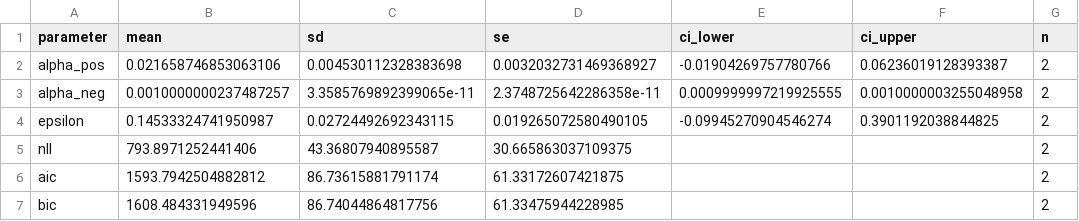
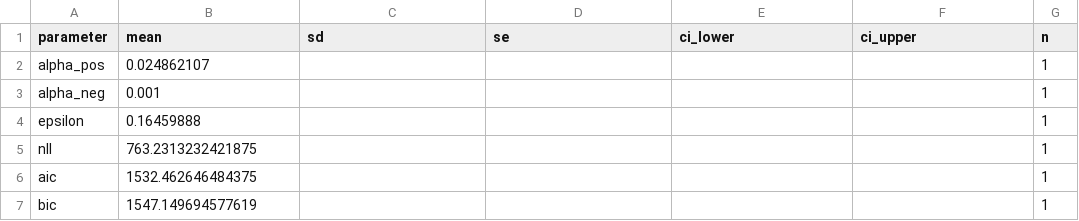
Before and after one commit to adammanoogian/rlwm_trauma_analysis, a CSV file: output/mle/qlearning_group_summary.csv, drawn as a sheet.

```diff
--- a/output/mle/qlearning_group_summary.csv
+++ b/output/mle/qlearning_group_summary.csv
@@ -1,7 +1,7 @@
 parameter,mean,sd,se,ci_lower,ci_upper,n
-alpha_pos,0.021658746853063106,0.004530112328383698,0.0032032731469368927,-0.01904269757780766,0.06236019128393387,2
-alpha_neg,0.0010000000237487257,3.3585769892399065e-11,2.3748725642286358e-11,0.0009999997219925555,0.0010000003255048958,2
-epsilon,0.14533324741950987,0.02724492692343115,0.019265072580490105,-0.09945270904546274,0.3901192038844825,2
-nll,793.8971252441406,43.36807940895587,30.665863037109375,,,2
-aic,1593.7942504882812,86.73615881791174,61.33172607421875,,,2
-bic,1608.484331949596,86.74044864817756,61.33475944228985,,,2
+alpha_pos,0.024862107,,,,,1
+alpha_neg,0.001,,,,,1
+epsilon,0.16459888,,,,,1
+nll,763.2313232421875,,,,,1
+aic,1532.462646484375,,,,,1
+bic,1547.149694577619,,,,,1
```
Also changed, not shown: output/mle/qlearning_individual_fits.csv, 6 other files.
